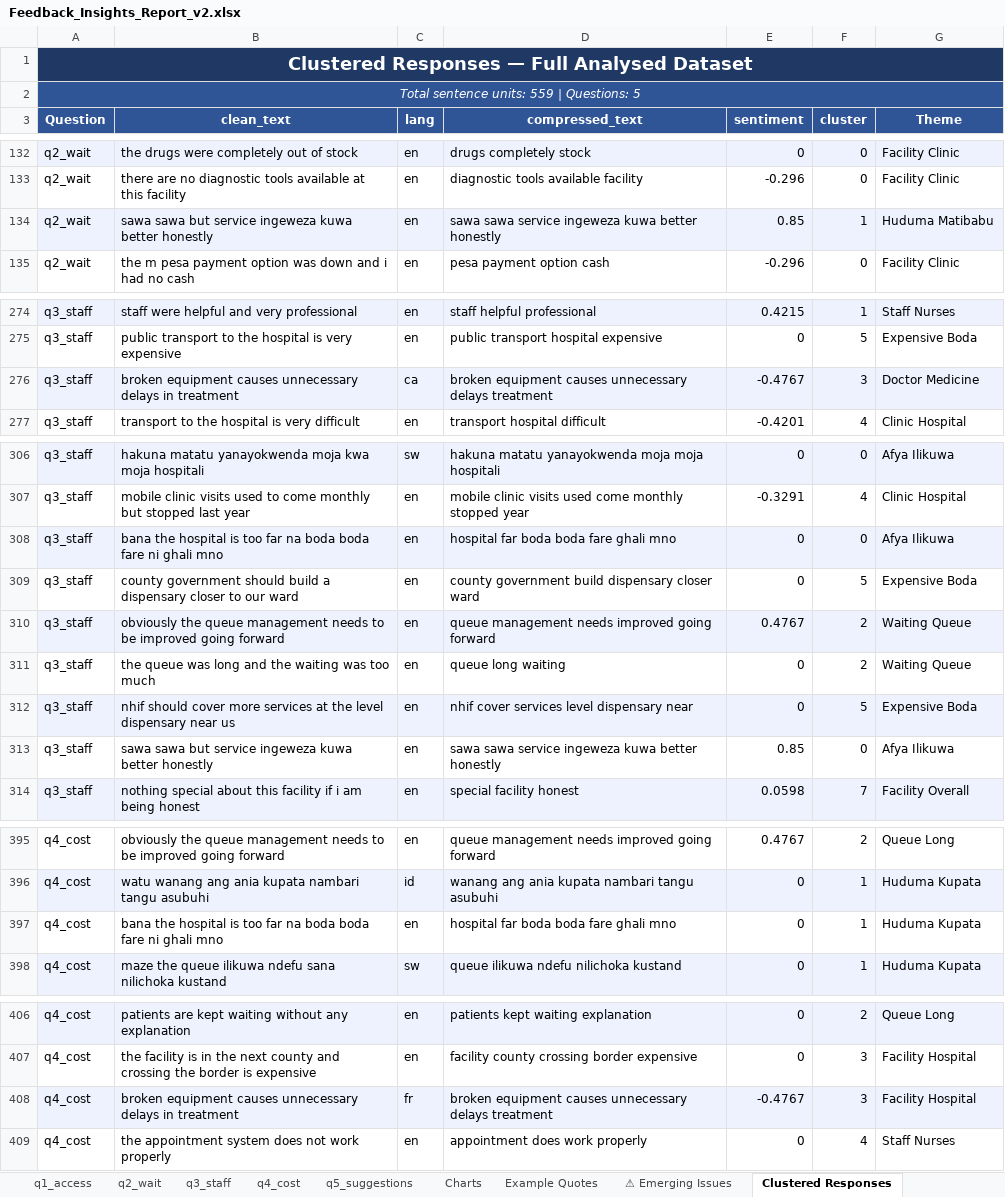
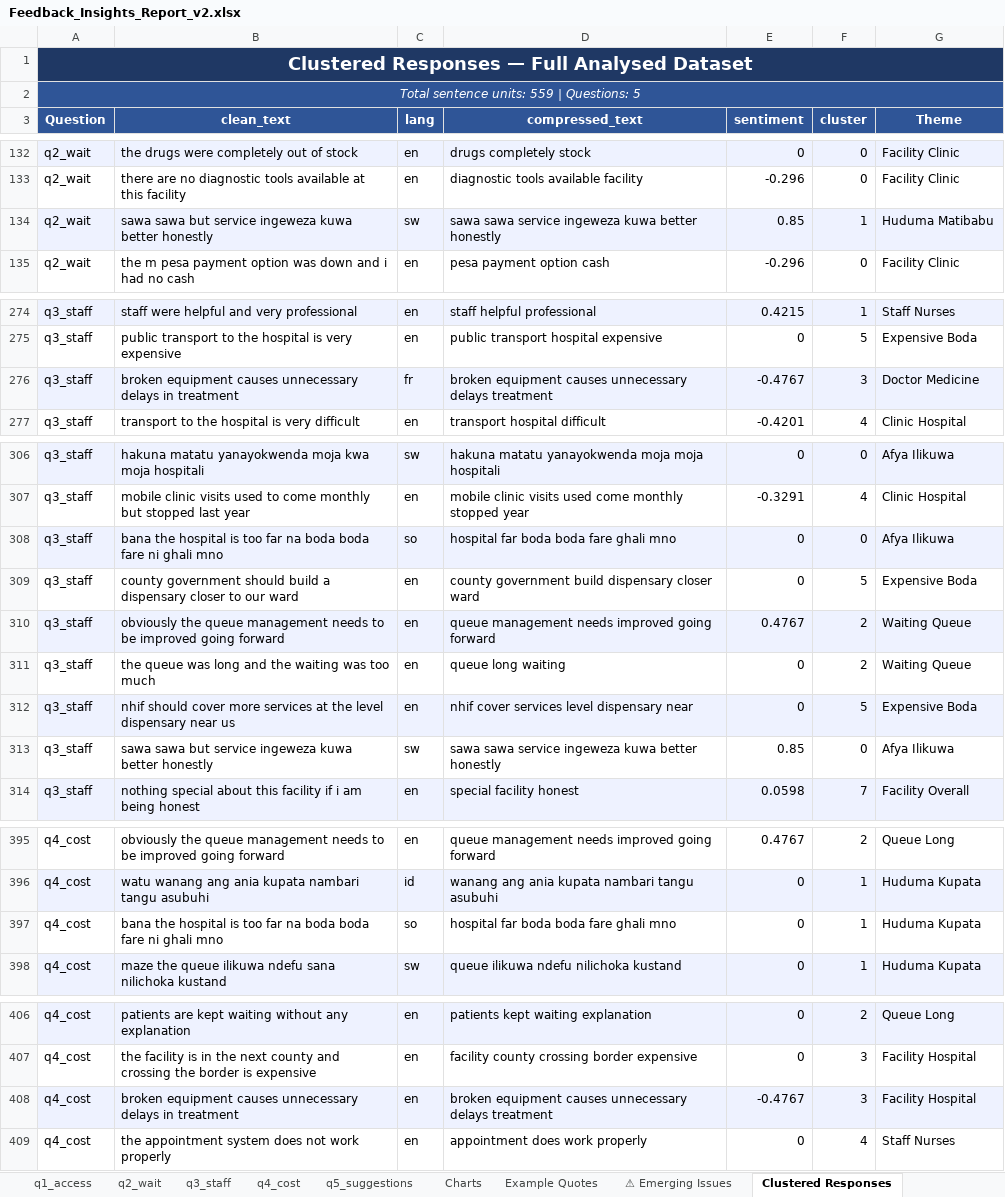
Before and after one commit to CHURCHIL9/CustomerFeedbackInsight, an Excel workbook: Feedback_Insights_Report_v2.xlsx, sheet Clustered Responses, drawn as a sheet; only a part is shown, gaps mark what is left out; values as stored, in another font and other column widths than the file's, no borders; the diff covers the shown part only; the diff names each change by its address in the sheet, - before the commit and + after, or states it on an @@ line.

```diff
--- a/Feedback_Insights_Report_v2.xlsx (sheet Clustered Responses)
+++ b/Feedback_Insights_Report_v2.xlsx (sheet Clustered Responses)
-C134 (lang): en
+C134 (lang): sw
-C276 (lang): ca
+C276 (lang): fr
-C308 (lang): en
+C308 (lang): so
-C313 (lang): en
+C313 (lang): sw
-C397 (lang): en
+C397 (lang): so
-C408 (lang): fr
+C408 (lang): en
```
Also changed, not shown: 1 edited cell elsewhere in this sheet, sheet Executive Summary, sheet q3_staff, sheet q4_cost, sheet q1_access, sheet Charts, sheet q5_suggestions, 2 more sheets, charts or pictures, 4 other files.
